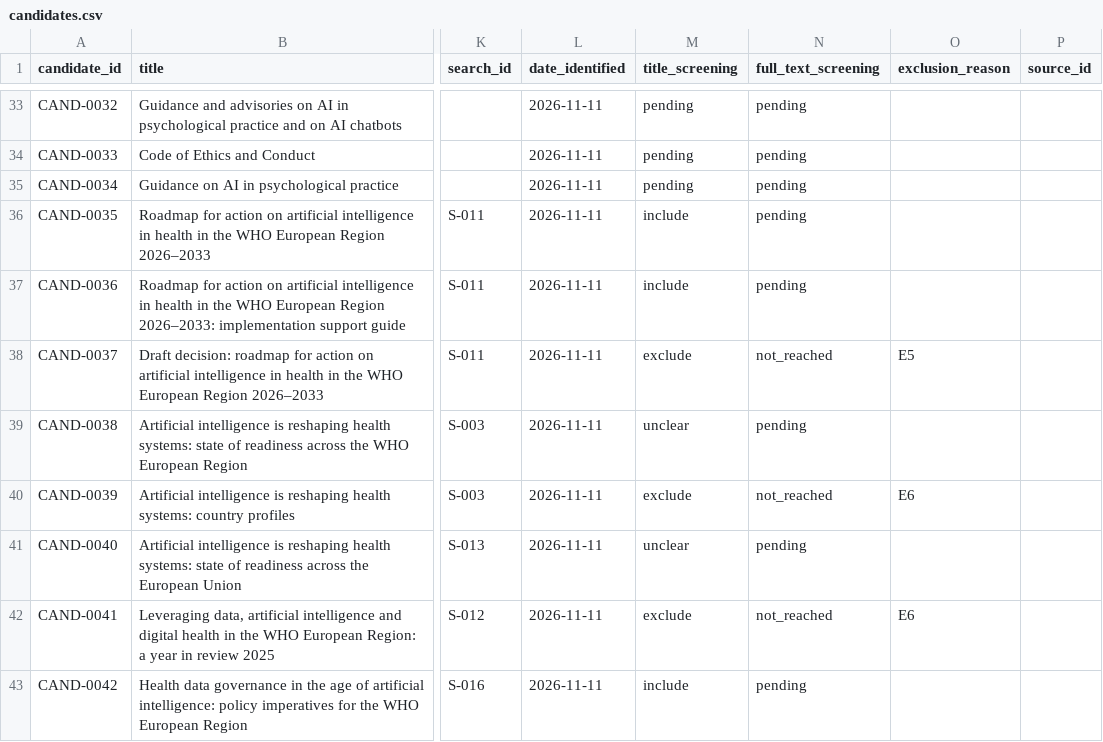
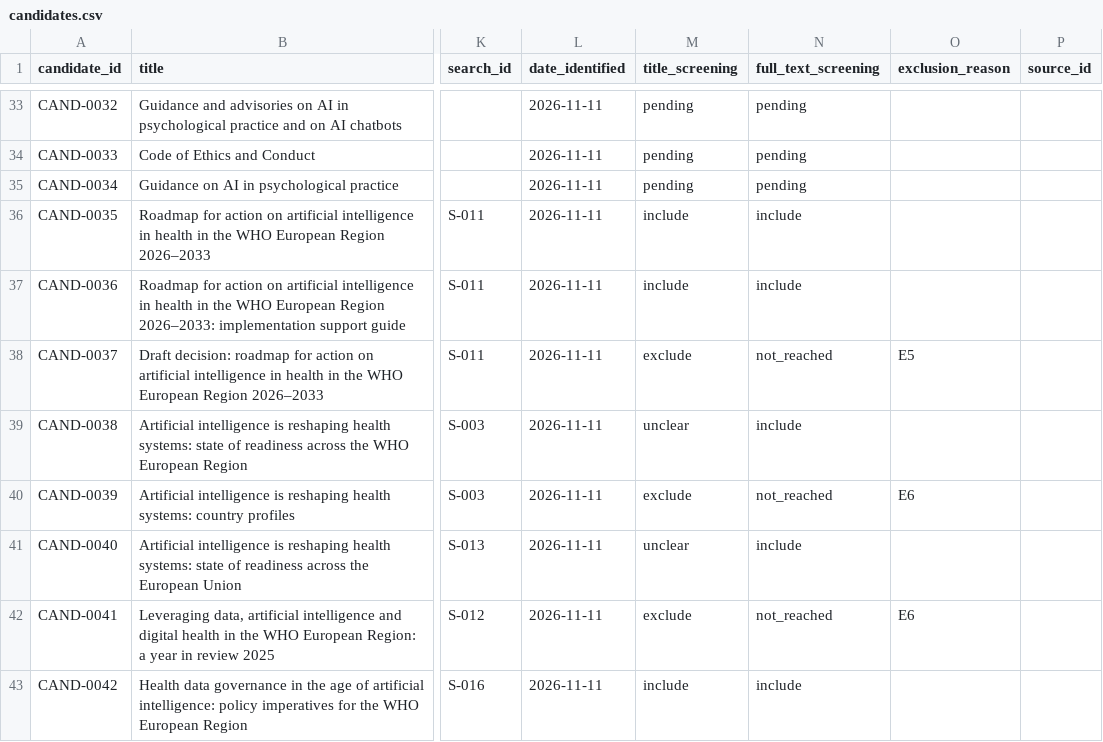
Before and after one commit to j0hnhaas/anima-framework, a CSV file: search/candidates.csv, drawn as a sheet; only a part is shown, gaps mark what is left out; the diff covers the shown part only; the diff names each change by its address in the sheet, - before the commit and + after, or states it on an @@ line.

```diff
--- a/search/candidates.csv
+++ b/search/candidates.csv
-N36:N37 (full_text_screening): pending
+N36:N37 (full_text_screening): include
-N39 (full_text_screening): pending
+N39 (full_text_screening): include
-N41 (full_text_screening): pending
+N41 (full_text_screening): include
-N43 (full_text_screening): pending
+N43 (full_text_screening): include
```
Also changed, not shown: 35 edited cells elsewhere in this file, 2 other files.
